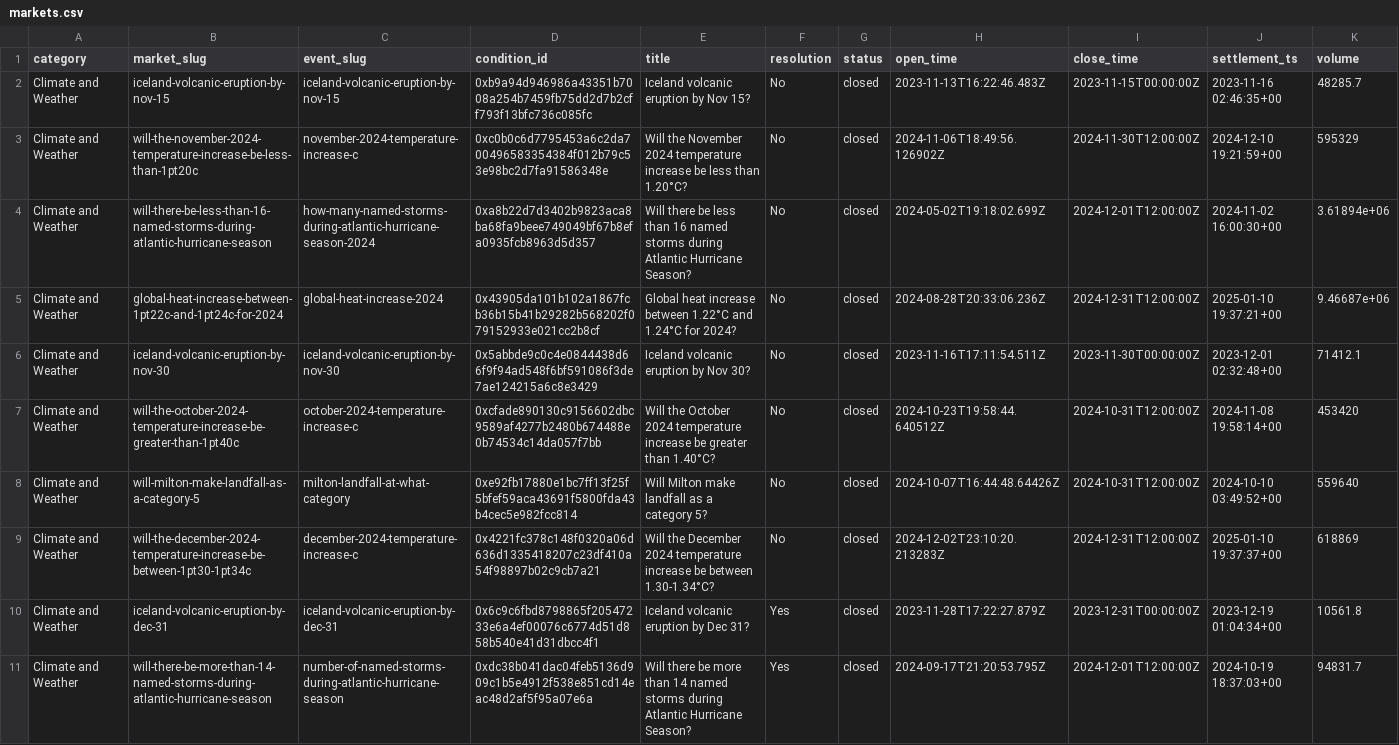
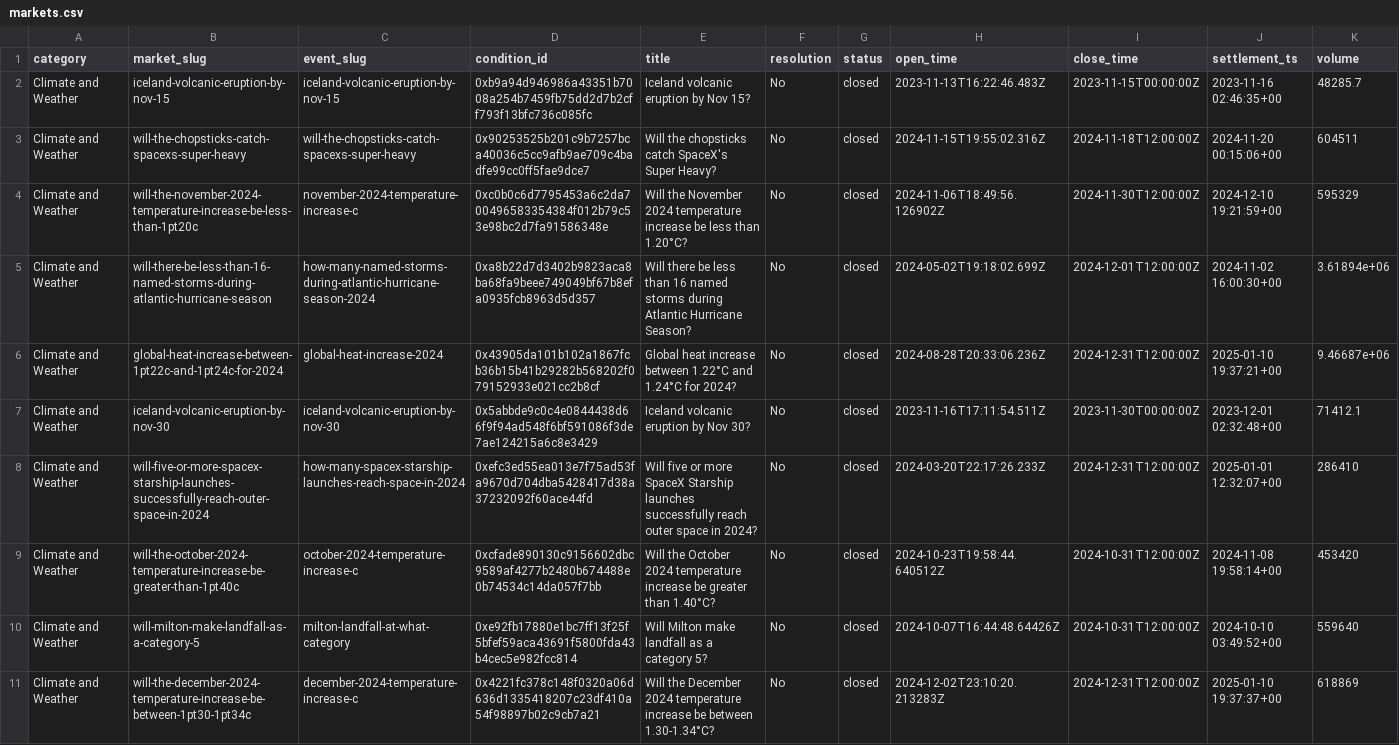
Before and after one commit to PrashanthBhaskara/AIForecastPaper, a CSV file: Research/ClimateMarkets/markets.csv, drawn as a sheet; only a part is shown; the shorter side is filled out with more unchanged rows; the diff covers the shown part only; the diff names each change by its address in the sheet, - before the commit and + after, or states it on an @@ line.

```diff
--- a/Research/ClimateMarkets/markets.csv
+++ b/Research/ClimateMarkets/markets.csv
+row 3: Climate and Weather | will-the-chopsticks-catch-spacexs-super-heavy | will-the-chopsticks-catch-spacexs-super-heavy | 0x90253525b201c9b7257bca40036c5cc9afb9ae709c4badfe99cc0ff5fae9dce7 | Will the chopsticks catch SpaceX's Super Heavy? | No | closed | 2024-11-15T19:55:02.316Z | 2024-11-18T12:00:00Z | 2024-11-20 00:15:06+00 | 604511
+row 8: Climate and Weather | will-five-or-more-spacex-starship-launches-successfully-reach-outer-space-in-2024 | how-many-spacex-starship-launches-reach-space-in-2024 | 0xefc3ed55ea013e7f75ad53fa9670d704dba5428417d38a37232092f60ace44fd | Will five or more SpaceX Starship launches successfully reach outer space in 2024? | No | closed | 2024-03-20T22:17:26.233Z | 2024-12-31T12:00:00Z | 2025-01-01 12:32:07+00 | 286410
```
Also changed, not shown: 14 added rows elsewhere in this file, Research/CompaniesMarkets/markets_2023_2024.csv, Research/CompaniesMarkets/newmarkets.csv, 17 other files.
